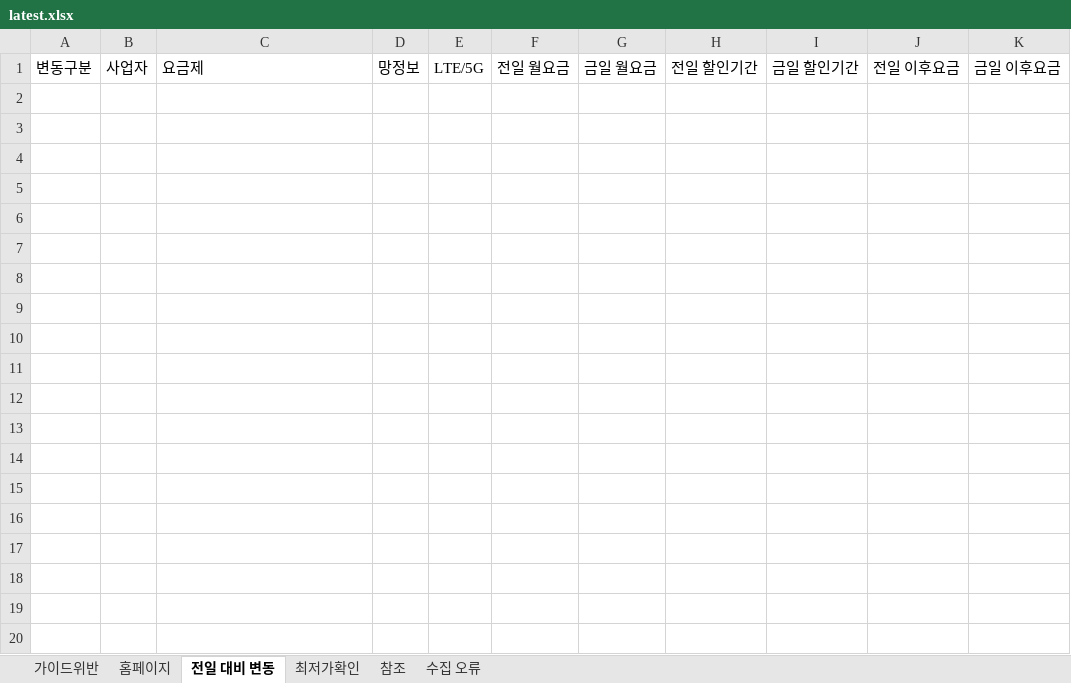
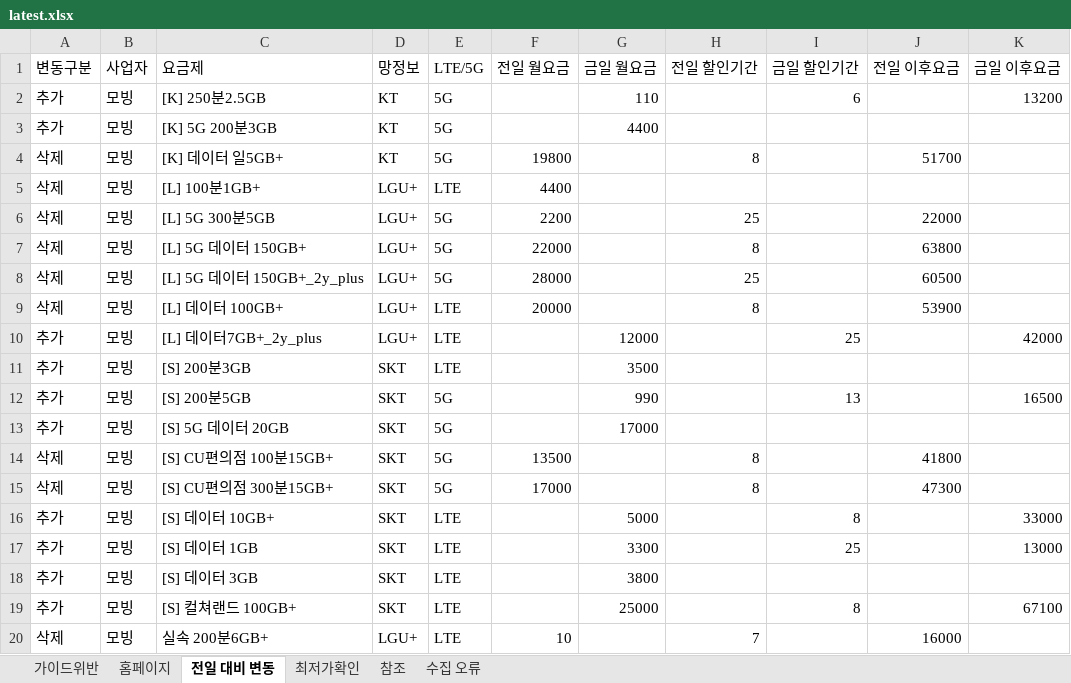
Before and after one commit to kjch444-sketchs/homepage_crawl, an Excel workbook: history/latest.xlsx, sheet 전일 대비 변동, drawn as a sheet; only a part is shown; values as stored, in another font and other column widths than the file's, no borders; the diff covers the shown part only; the diff names each change by its address in the sheet, - before the commit and + after, or states it on an @@ line.

```diff
--- a/history/latest.xlsx (sheet 전일 대비 변동)
+++ b/history/latest.xlsx (sheet 전일 대비 변동)
+row 2: 추가 | 모빙 | [K] 250분2.5GB | KT | 5G |  | 110 |  | 6 |  | 13200
+row 3: 추가 | 모빙 | [K] 5G 200분3GB | KT | 5G |  | 4400
+row 4: 삭제 | 모빙 | [K] 데이터 일5GB+ | KT | 5G | 19800 |  | 8 |  | 51700
+row 5: 삭제 | 모빙 | [L] 100분1GB+ | LGU+ | LTE | 4400
+row 6: 삭제 | 모빙 | [L] 5G 300분5GB | LGU+ | 5G | 2200 |  | 25 |  | 22000
+row 7: 삭제 | 모빙 | [L] 5G 데이터 150GB+ | LGU+ | 5G | 22000 |  | 8 |  | 63800
+row 8: 삭제 | 모빙 | [L] 5G 데이터 150GB+_2y_plus | LGU+ | 5G | 28000 |  | 25 |  | 60500
+row 9: 삭제 | 모빙 | [L] 데이터 100GB+ | LGU+ | LTE | 20000 |  | 8 |  | 53900
+row 10: 추가 | 모빙 | [L] 데이터7GB+_2y_plus | LGU+ | LTE |  | 12000 |  | 25 |  | 42000
+row 11: 추가 | 모빙 | [S] 200분3GB | SKT | LTE |  | 3500
+row 12: 추가 | 모빙 | [S] 200분5GB | SKT | 5G |  | 990 |  | 13 |  | 16500
+row 13: 추가 | 모빙 | [S] 5G 데이터 20GB | SKT | 5G |  | 17000
+row 14: 삭제 | 모빙 | [S] CU편의점 100분15GB+ | SKT | 5G | 13500 |  | 8 |  | 41800
+row 15: 삭제 | 모빙 | [S] CU편의점 300분15GB+ | SKT | 5G | 17000 |  | 8 |  | 47300
+row 16: 추가 | 모빙 | [S] 데이터 10GB+ | SKT | LTE |  | 5000 |  | 8 |  | 33000
+row 17: 추가 | 모빙 | [S] 데이터 1GB | SKT | LTE |  | 3300 |  | 25 |  | 13000
+row 18: 추가 | 모빙 | [S] 데이터 3GB | SKT | LTE |  | 3800
+row 19: 추가 | 모빙 | [S] 컬쳐랜드 100GB+ | SKT | LTE |  | 25000 |  | 8 |  | 67100
+row 20: 삭제 | 모빙 | 실속 200분6GB+ | LGU+ | LTE | 10 |  | 7 |  | 16000
```
Also changed, not shown: 183 added rows elsewhere in this sheet, sheet 홈페이지, sheet 수집 오류, 1 other file.
